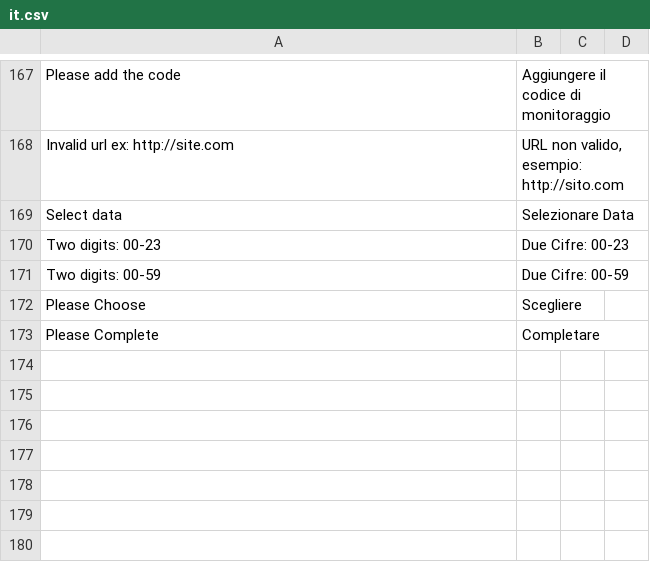
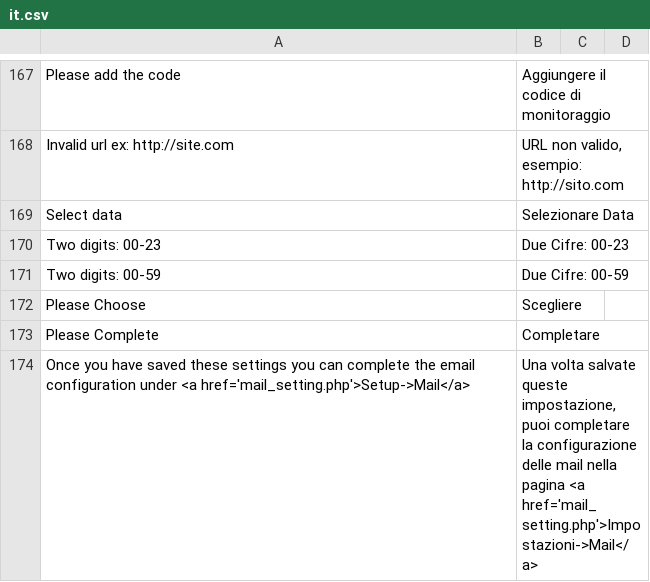
Before and after one commit to Razorphyn/Extended-Comingsoon-Countdown, a CSV file: translator/lang/it.csv, drawn as a sheet; only a part is shown, gaps mark what is left out; the diff names each change by its address in the sheet, - before the commit and + after, or states it on an @@ line.

```diff
--- a/translator/lang/it.csv
+++ b/translator/lang/it.csv
+row 174: Once you have saved these settings you can complete the email configuration under <a href='mail_setting.php'>Setup->Mail</a> | Una volta salvate queste impostazione, puoi completare la configurazione delle mail nella pagina <a href='mail_setting.php'>Impostazioni->Mail</a>
```
Also changed, not shown: translator/lang/en.csv, 4 other files.
